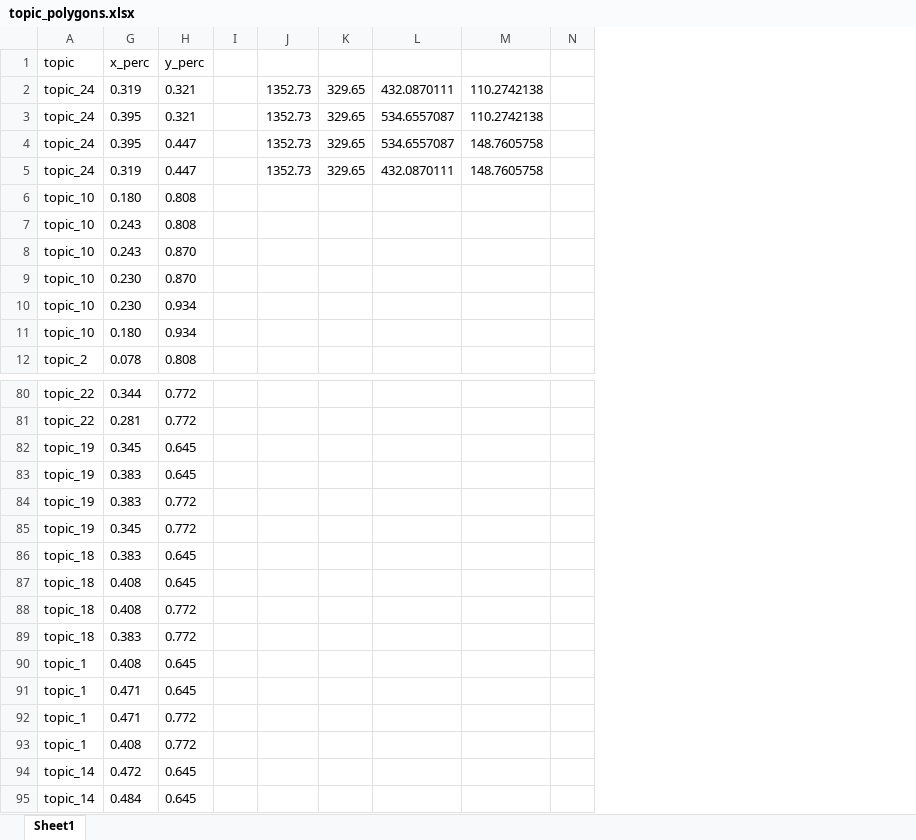
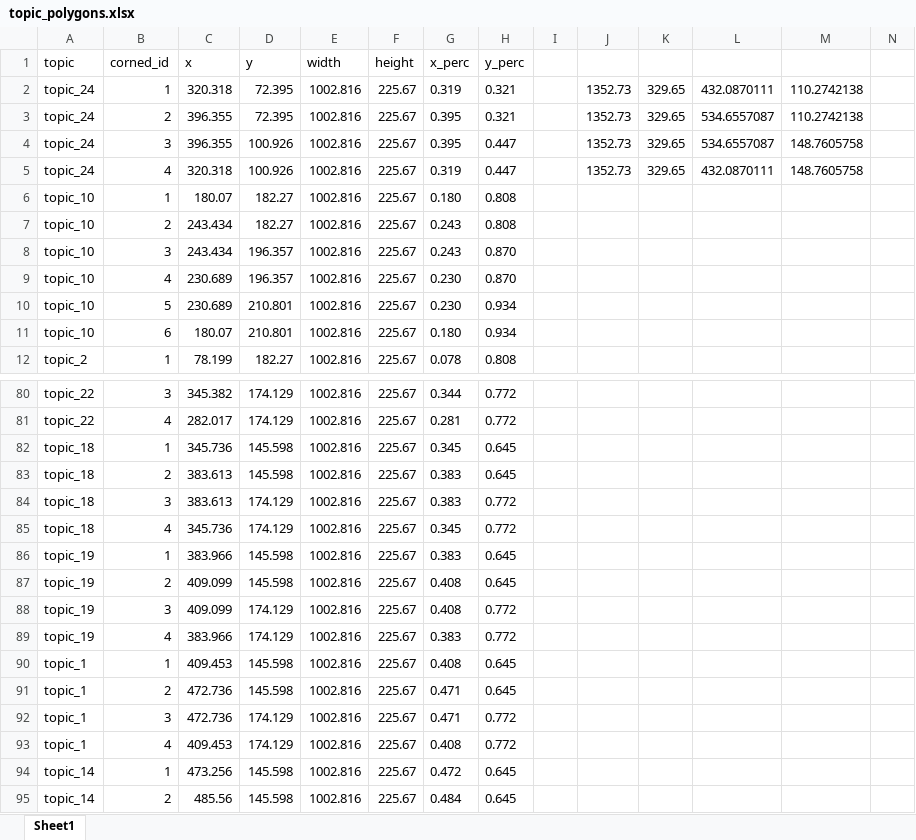
Before and after one commit to rorevillaca/twin_shelves_2, an Excel workbook: data/topic_polygons.xlsx, sheet Sheet1, drawn as a sheet; only a part is shown, gaps mark what is left out; values as stored, in another font and other column widths than the file's, no borders; removed rows and columns are numbered as before the commit, all else as after; rows hold the shown columns only; the diff names each change by its address in the sheet, - before the commit and + after, or states it on an @@ line.

```diff
--- a/data/topic_polygons.xlsx (sheet Sheet1)
+++ b/data/topic_polygons.xlsx (sheet Sheet1)
@@ column B (corned_id) unhidden, rows 2-12: 1 | 2 | 3 | 4 | 1 | 2 | 3 | 4 | 5 | 6 | 1; rows 80-82: 3 | 4 | 1; row 86: 1; rows 89-95: 4 | 1 | 2 | 3 | 4 | 1 | 2 @@
@@ column C (x) unhidden, rows 2-12: 320.318 | 396.355 | 396.355 | 320.318 | 180.07 | 243.434 | 243.434 | 230.689 | 230.689 | 180.07 | 78.199; rows 80-82: 345.382 | 282.017 | 345.736; row 86: 383.966; rows 89-95: 383.966 | 409.453 | 472.736 | 472.736 | 409.453 | 473.256 | 485.56 @@
@@ column D (y) unhidden, rows 2-12: 72.395 | 72.395 | 100.926 | 100.926 | 182.27 | 182.27 | 196.357 | 196.357 | 210.801 | 210.801 | 182.27; rows 80-82: 174.129 | 174.129 | 145.598; row 86: 145.598; rows 89-95: 174.129 | 145.598 | 145.598 | 174.129 | 174.129 | 145.598 | 145.598 @@
@@ column E (width) unhidden, rows 2-12: all 1002.816; rows 80-82: all 1002.816; row 86: 1002.816; rows 89-95: all 1002.816 @@
@@ column F (height) unhidden, rows 2-12: all 225.67; rows 80-82: all 225.67; row 86: 225.67; rows 89-95: all 225.67 @@
-A82 (topic): topic_19
+A82 (topic): topic_18
@@ row 86 moved to row 83: topic_18 @@
@@ row 89 moved to row 84: topic_18 @@
+row 85: topic_18 | 4 | 345.736 | 174.129 | 1002.816 | 225.67 | 0.345 | 0.772
+row 87: topic_19 | 2 | 409.099 | 145.598 | 1002.816 | 225.67 | 0.408 | 0.645
+row 88: topic_19 | 3 | 409.099 | 174.129 | 1002.816 | 225.67 | 0.408 | 0.772
-row 85: topic_19 | 0.345 | 0.772
-row 87: topic_18 | 0.408 | 0.645
-row 88: topic_18 | 0.408 | 0.772
```
Also changed, not shown: formulas that keep their value, data/tag_info.xlsx, 12 other files.
